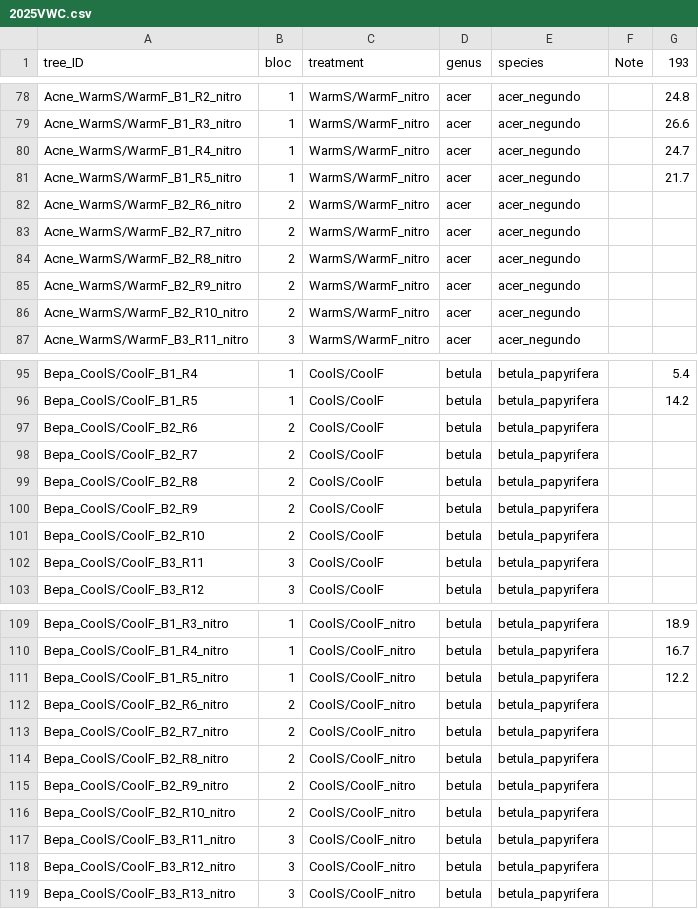
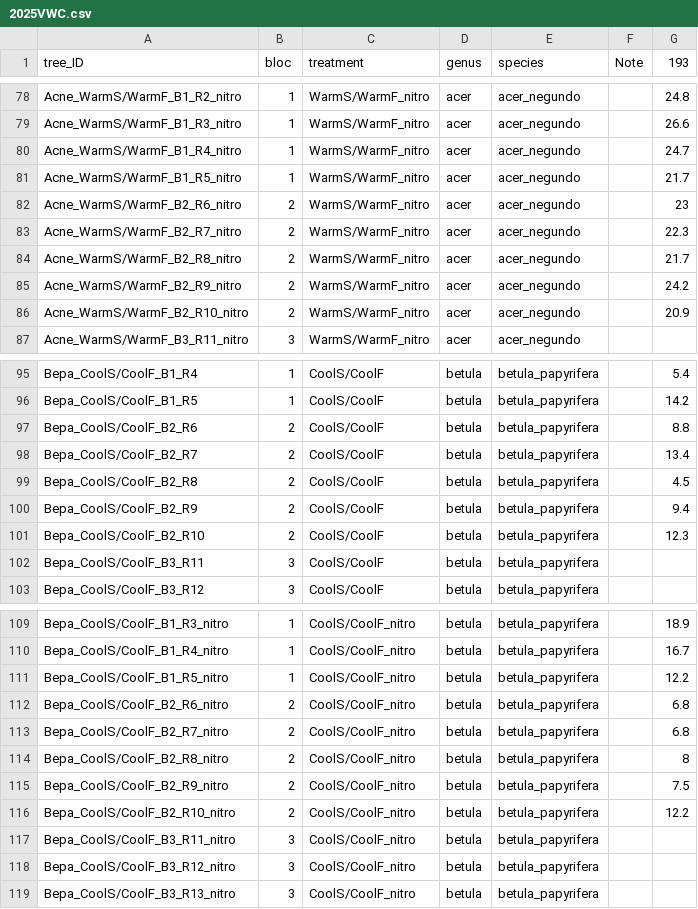
Before and after one commit to christophe-rd/fuelinex, a CSV file: analyses/input/2025VWC.csv, drawn as a sheet; only a part is shown, gaps mark what is left out; the diff covers the shown part only.

```diff
--- a/analyses/input/2025VWC.csv
+++ b/analyses/input/2025VWC.csv
@@ -81,7 +81,7 @@ Acne_WarmS/WarmF_B1_R4_nitro,1,WarmS/WarmF_nitro,acer,acer_negundo,,24.7
 Acne_WarmS/WarmF_B1_R5_nitro,1,WarmS/WarmF_nitro,acer,acer_negundo,,21.7
-Acne_WarmS/WarmF_B2_R6_nitro,2,WarmS/WarmF_nitro,acer,acer_negundo,,
-Acne_WarmS/WarmF_B2_R7_nitro,2,WarmS/WarmF_nitro,acer,acer_negundo,,
-Acne_WarmS/WarmF_B2_R8_nitro,2,WarmS/WarmF_nitro,acer,acer_negundo,,
-Acne_WarmS/WarmF_B2_R9_nitro,2,WarmS/WarmF_nitro,acer,acer_negundo,,
-Acne_WarmS/WarmF_B2_R10_nitro,2,WarmS/WarmF_nitro,acer,acer_negundo,,
+Acne_WarmS/WarmF_B2_R6_nitro,2,WarmS/WarmF_nitro,acer,acer_negundo,,23
+Acne_WarmS/WarmF_B2_R7_nitro,2,WarmS/WarmF_nitro,acer,acer_negundo,,22.3
+Acne_WarmS/WarmF_B2_R8_nitro,2,WarmS/WarmF_nitro,acer,acer_negundo,,21.7
+Acne_WarmS/WarmF_B2_R9_nitro,2,WarmS/WarmF_nitro,acer,acer_negundo,,24.2
+Acne_WarmS/WarmF_B2_R10_nitro,2,WarmS/WarmF_nitro,acer,acer_negundo,,20.9
 Acne_WarmS/WarmF_B3_R11_nitro,3,WarmS/WarmF_nitro,acer,acer_negundo,,
@@ -96,7 +96,7 @@ Bepa_CoolS/CoolF_B1_R4,1,CoolS/CoolF,betula,betula_papyrifera,,5.4
 Bepa_CoolS/CoolF_B1_R5,1,CoolS/CoolF,betula,betula_papyrifera,,14.2
-Bepa_CoolS/CoolF_B2_R6,2,CoolS/CoolF,betula,betula_papyrifera,,
-Bepa_CoolS/CoolF_B2_R7,2,CoolS/CoolF,betula,betula_papyrifera,,
-Bepa_CoolS/CoolF_B2_R8,2,CoolS/CoolF,betula,betula_papyrifera,,
-Bepa_CoolS/CoolF_B2_R9,2,CoolS/CoolF,betula,betula_papyrifera,,
-Bepa_CoolS/CoolF_B2_R10,2,CoolS/CoolF,betula,betula_papyrifera,,
+Bepa_CoolS/CoolF_B2_R6,2,CoolS/CoolF,betula,betula_papyrifera,,8.8
+Bepa_CoolS/CoolF_B2_R7,2,CoolS/CoolF,betula,betula_papyrifera,,13.4
+Bepa_CoolS/CoolF_B2_R8,2,CoolS/CoolF,betula,betula_papyrifera,,4.5
+Bepa_CoolS/CoolF_B2_R9,2,CoolS/CoolF,betula,betula_papyrifera,,9.4
+Bepa_CoolS/CoolF_B2_R10,2,CoolS/CoolF,betula,betula_papyrifera,,12.3
 Bepa_CoolS/CoolF_B3_R11,3,CoolS/CoolF,betula,betula_papyrifera,,
@@ -111,7 +111,7 @@ Bepa_CoolS/CoolF_B1_R4_nitro,1,CoolS/CoolF_nitro,betula,betula_papyrifera,,16.7
 Bepa_CoolS/CoolF_B1_R5_nitro,1,CoolS/CoolF_nitro,betula,betula_papyrifera,,12.2
-Bepa_CoolS/CoolF_B2_R6_nitro,2,CoolS/CoolF_nitro,betula,betula_papyrifera,,
-Bepa_CoolS/CoolF_B2_R7_nitro,2,CoolS/CoolF_nitro,betula,betula_papyrifera,,
-Bepa_CoolS/CoolF_B2_R8_nitro,2,CoolS/CoolF_nitro,betula,betula_papyrifera,,
-Bepa_CoolS/CoolF_B2_R9_nitro,2,CoolS/CoolF_nitro,betula,betula_papyrifera,,
-Bepa_CoolS/CoolF_B2_R10_nitro,2,CoolS/CoolF_nitro,betula,betula_papyrifera,,
+Bepa_CoolS/CoolF_B2_R6_nitro,2,CoolS/CoolF_nitro,betula,betula_papyrifera,,6.8
+Bepa_CoolS/CoolF_B2_R7_nitro,2,CoolS/CoolF_nitro,betula,betula_papyrifera,,6.8
+Bepa_CoolS/CoolF_B2_R8_nitro,2,CoolS/CoolF_nitro,betula,betula_papyrifera,,8
+Bepa_CoolS/CoolF_B2_R9_nitro,2,CoolS/CoolF_nitro,betula,betula_papyrifera,,7.5
+Bepa_CoolS/CoolF_B2_R10_nitro,2,CoolS/CoolF_nitro,betula,betula_papyrifera,,12.2
 Bepa_CoolS/CoolF_B3_R11_nitro,3,CoolS/CoolF_nitro,betula,betula_papyrifera,,
```
Also changed, not shown: 159 edited cells elsewhere in this file.
